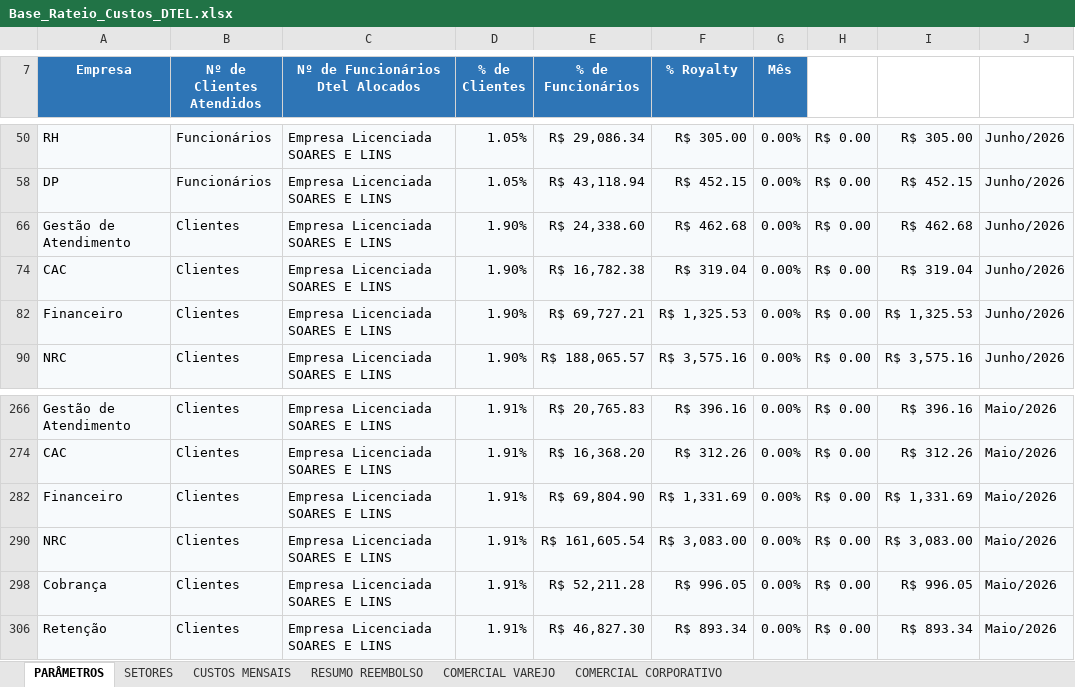
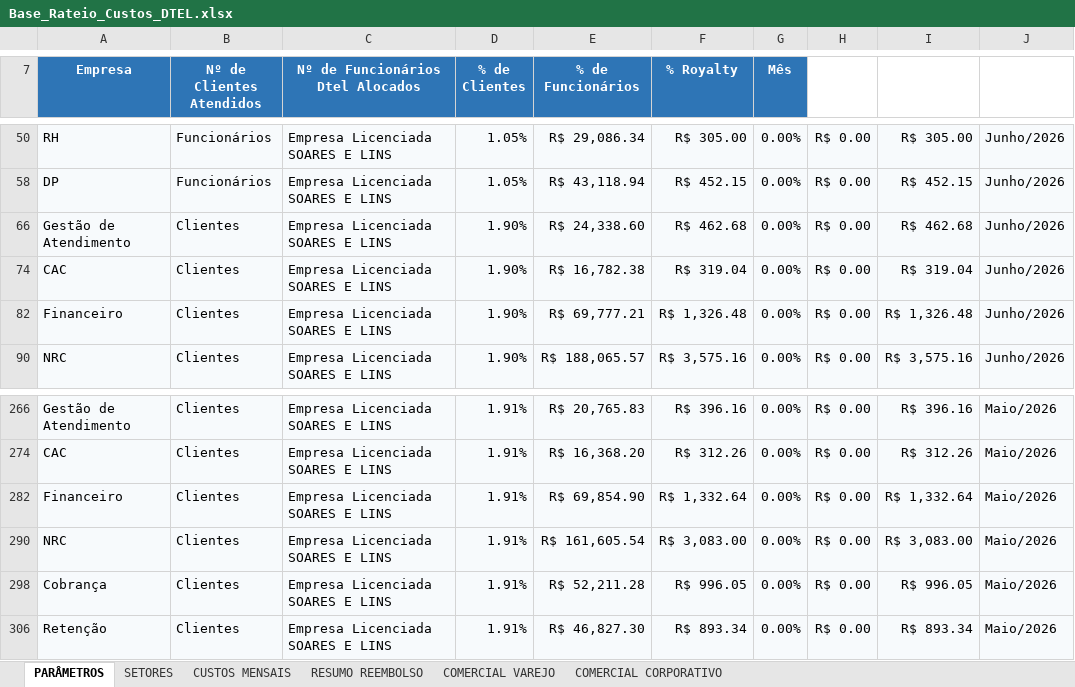
Before and after one commit to Deboradtelelecom/Base-dos-setores, an Excel workbook: dados-mensais/Base_Rateio_Custos_DTEL.xlsx, sheet PARÂMETROS, drawn as a sheet; only a part is shown, gaps mark what is left out; values as stored, in another font and other column widths than the file's, no borders; charts and pictures not drawn; the diff names each change by its address in the sheet, - before the commit and + after, or states it on an @@ line.

```diff
--- a/dados-mensais/Base_Rateio_Custos_DTEL.xlsx (sheet PARÂMETROS)
+++ b/dados-mensais/Base_Rateio_Custos_DTEL.xlsx (sheet PARÂMETROS)
-E82 (% de Funcionários): R$ 69,727.21
+E82 (% de Funcionários): R$ 69,777.21
-F82 (% Royalty): R$ 1,325.53
+F82 (% Royalty): R$ 1,326.48
-I82: R$ 1,325.53
+I82: R$ 1,326.48
-E282 (% de Funcionários): R$ 69,804.90
+E282 (% de Funcionários): R$ 69,854.90
-F282 (% Royalty): R$ 1,331.69
+F282 (% Royalty): R$ 1,332.64
-I282: R$ 1,331.69
+I282: R$ 1,332.64
```
Also changed, not shown: sheet RESUMO REEMBOLSO, sheet SETORES, sheet CUSTOS MENSAIS, hidden cells.
